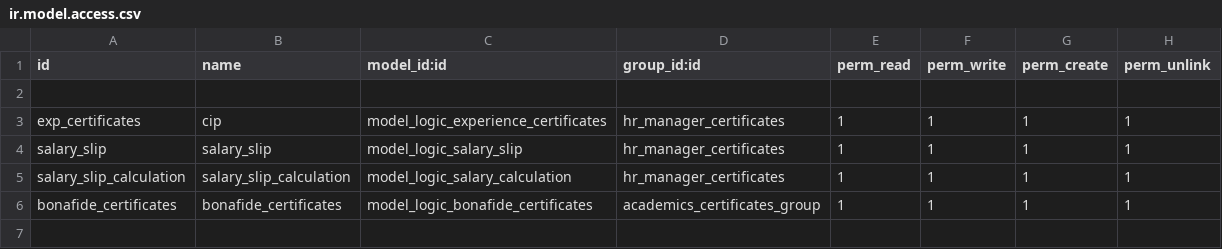
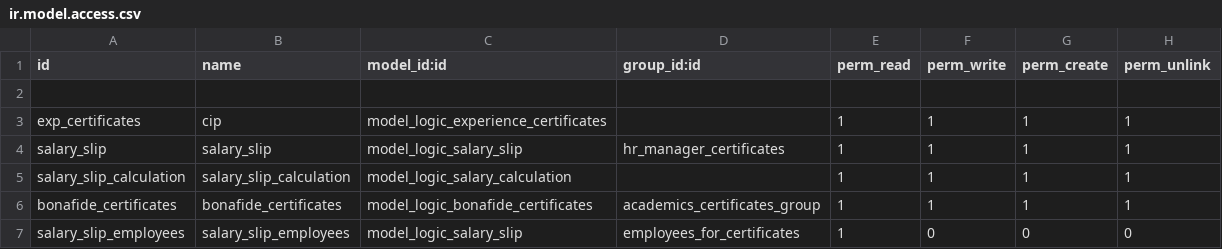
Before and after one commit to muhammedmurshid/logic_certificates, a CSV file: security/ir.model.access.csv, drawn as a sheet.

Commit message:
added new access for employees for salary slip

```diff
--- a/security/ir.model.access.csv
+++ b/security/ir.model.access.csv
@@ -2,5 +2,6 @@ id,name,model_id:id,group_id:id,perm_read,perm_write,perm_create,perm_unlink
 
-exp_certificates,cip,model_logic_experience_certificates,hr_manager_certificates,1,1,1,1
+exp_certificates,cip,model_logic_experience_certificates,,1,1,1,1
 salary_slip,salary_slip,model_logic_salary_slip,hr_manager_certificates,1,1,1,1
-salary_slip_calculation,salary_slip_calculation,model_logic_salary_calculation,hr_manager_certificates,1,1,1,1
+salary_slip_calculation,salary_slip_calculation,model_logic_salary_calculation,,1,1,1,1
 bonafide_certificates,bonafide_certificates,model_logic_bonafide_certificates,academics_certificates_group,1,1,1,1
+salary_slip_employees,salary_slip_employees,model_logic_salary_slip,employees_for_certificates,1,0,0,0
```
Also changed, not shown: 5 other files.
